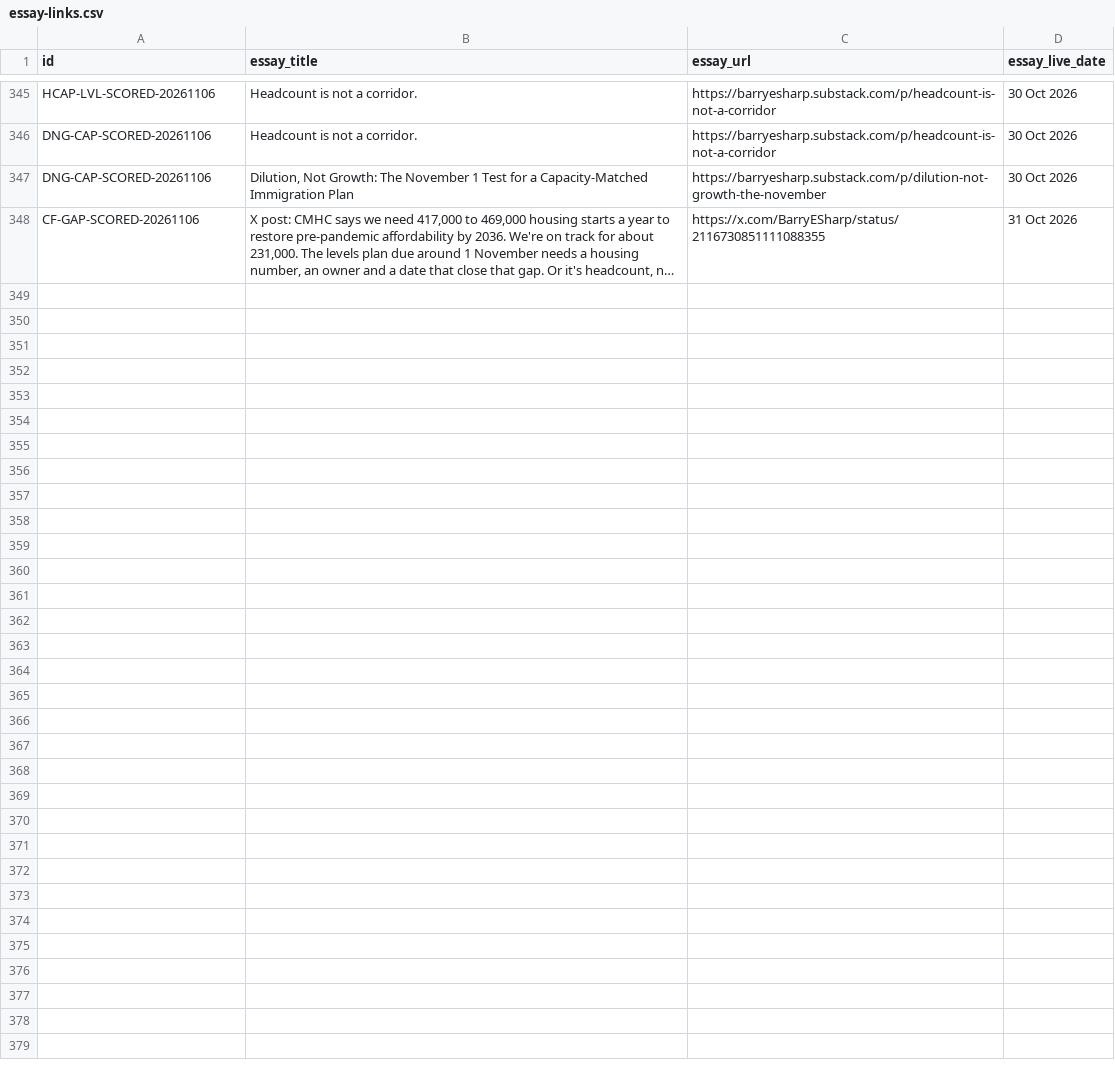
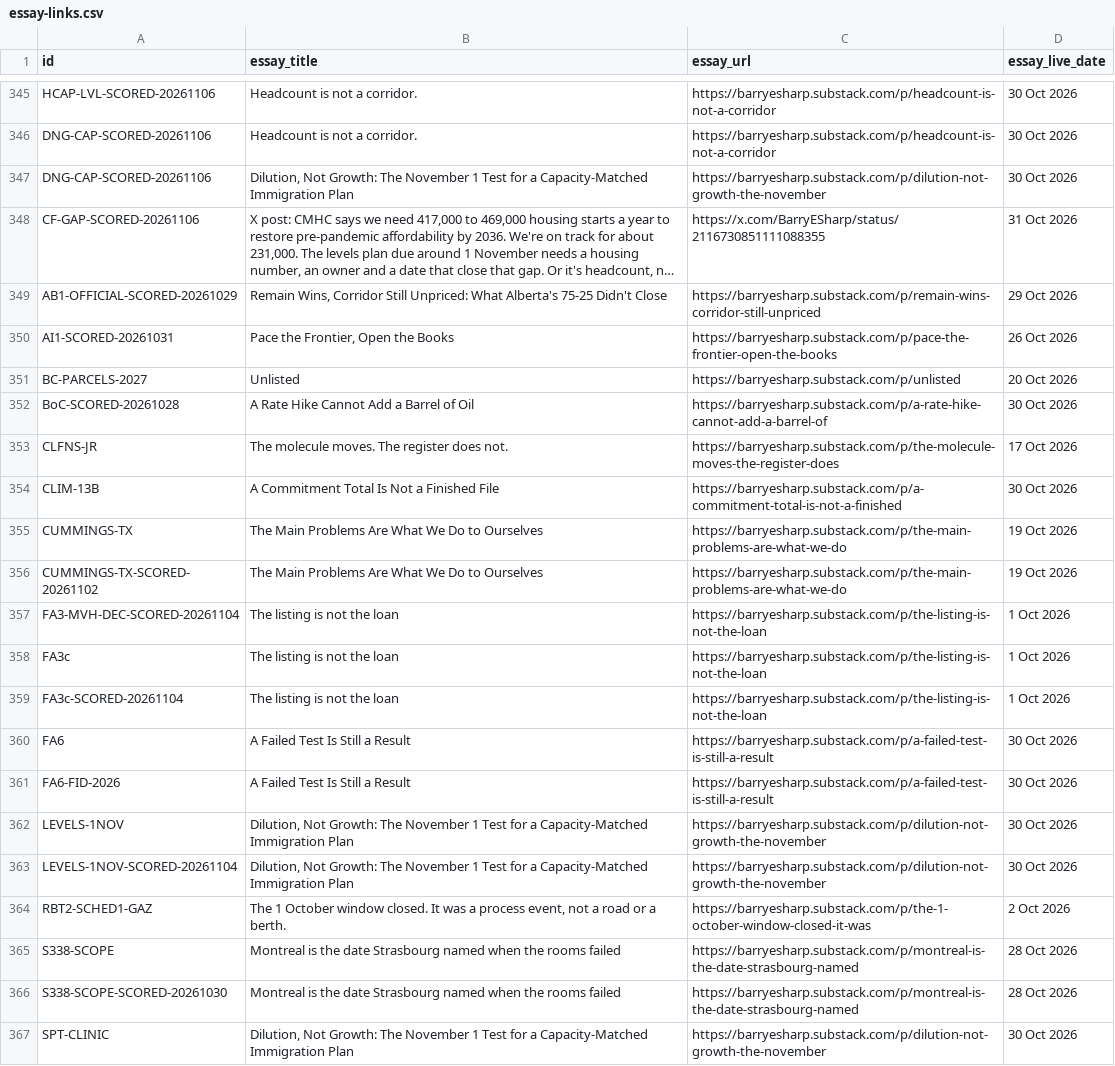
Before and after one commit to Citizenheldrecord/register, a CSV file: data/essay-links.csv, drawn as a sheet; only a part is shown, gaps mark what is left out; long unchanged cells end in …; the diff names each change by its address in the sheet, - before the commit and + after, or states it on an @@ line.

Commit message:
2026-11-06d: 19 exact essay matches (Barry go t3118u)
Link 19 already-published essays to their matching register rows.

```diff
--- a/data/essay-links.csv
+++ b/data/essay-links.csv
+row 349: AB1-OFFICIAL-SCORED-20261029 | Remain Wins, Corridor Still Unpriced: What Alberta's 75-25 Didn't Close | https://barryesharp.substack.com/p/remain-wins-corridor-still-unpriced | 29 Oct 2026
+row 350: AI1-SCORED-20261031 | Pace the Frontier, Open the Books | https://barryesharp.substack.com/p/pace-the-frontier-open-the-books | 26 Oct 2026
+row 351: BC-PARCELS-2027 | Unlisted | https://barryesharp.substack.com/p/unlisted | 20 Oct 2026
+row 352: BoC-SCORED-20261028 | A Rate Hike Cannot Add a Barrel of Oil | https://barryesharp.substack.com/p/a-rate-hike-cannot-add-a-barrel-of | 30 Oct 2026
+row 353: CLFNS-JR | The molecule moves. The register does not. | https://barryesharp.substack.com/p/the-molecule-moves-the-register-does | 17 Oct 2026
+row 354: CLIM-13B | A Commitment Total Is Not a Finished File | https://barryesharp.substack.com/p/a-commitment-total-is-not-a-finished | 30 Oct 2026
+row 355: CUMMINGS-TX | The Main Problems Are What We Do to Ourselves | https://barryesharp.substack.com/p/the-main-problems-are-what-we-do | 19 Oct 2026
+row 356: CUMMINGS-TX-SCORED-20261102 | The Main Problems Are What We Do to Ourselves | https://barryesharp.substack.com/p/the-main-problems-are-what-we-do | 19 Oct 2026
+row 357: FA3-MVH-DEC-SCORED-20261104 | The listing is not the loan | https://barryesharp.substack.com/p/the-listing-is-not-the-loan | 1 Oct 2026
+row 358: FA3c | The listing is not the loan | https://barryesharp.substack.com/p/the-listing-is-not-the-loan | 1 Oct 2026
+row 359: FA3c-SCORED-20261104 | The listing is not the loan | https://barryesharp.substack.com/p/the-listing-is-not-the-loan | 1 Oct 2026
+row 360: FA6 | A Failed Test Is Still a Result | https://barryesharp.substack.com/p/a-failed-test-is-still-a-result | 30 Oct 2026
+row 361: FA6-FID-2026 | A Failed Test Is Still a Result | https://barryesharp.substack.com/p/a-failed-test-is-still-a-result | 30 Oct 2026
+row 362: LEVELS-1NOV | Dilution, Not Growth: The November 1 Test for a Capacity-Matched Immigration Plan | https://barryesharp.substack.com/p/dilution-not-growth-the-november | 30 Oct 2026
+row 363: LEVELS-1NOV-SCORED-20261104 | Dilution, Not Growth: The November 1 Test for a Capacity-Matched Immigration Plan | https://barryesharp.substack.com/p/dilution-not-growth-the-november | 30 Oct 2026
+row 364: RBT2-SCHED1-GAZ | The 1 October window closed. It was a process event, not a road or a berth. | https://barryesharp.substack.com/p/the-1-october-window-closed-it-was | 2 Oct 2026
+row 365: S338-SCOPE | Montreal is the date Strasbourg named when the rooms failed | https://barryesharp.substack.com/p/montreal-is-the-date-strasbourg-named | 28 Oct 2026
+row 366: S338-SCOPE-SCORED-20261030 | Montreal is the date Strasbourg named when the rooms failed | https://barryesharp.substack.com/p/montreal-is-the-date-strasbourg-named | 28 Oct 2026
+row 367: SPT-CLINIC | Dilution, Not Growth: The November 1 Test for a Capacity-Matched Immigration Plan | https://barryesharp.substack.com/p/dilution-not-growth-the-november | 30 Oct 2026
```
Also changed, not shown: simple-view/simple-rows.csv, 8 other files.
